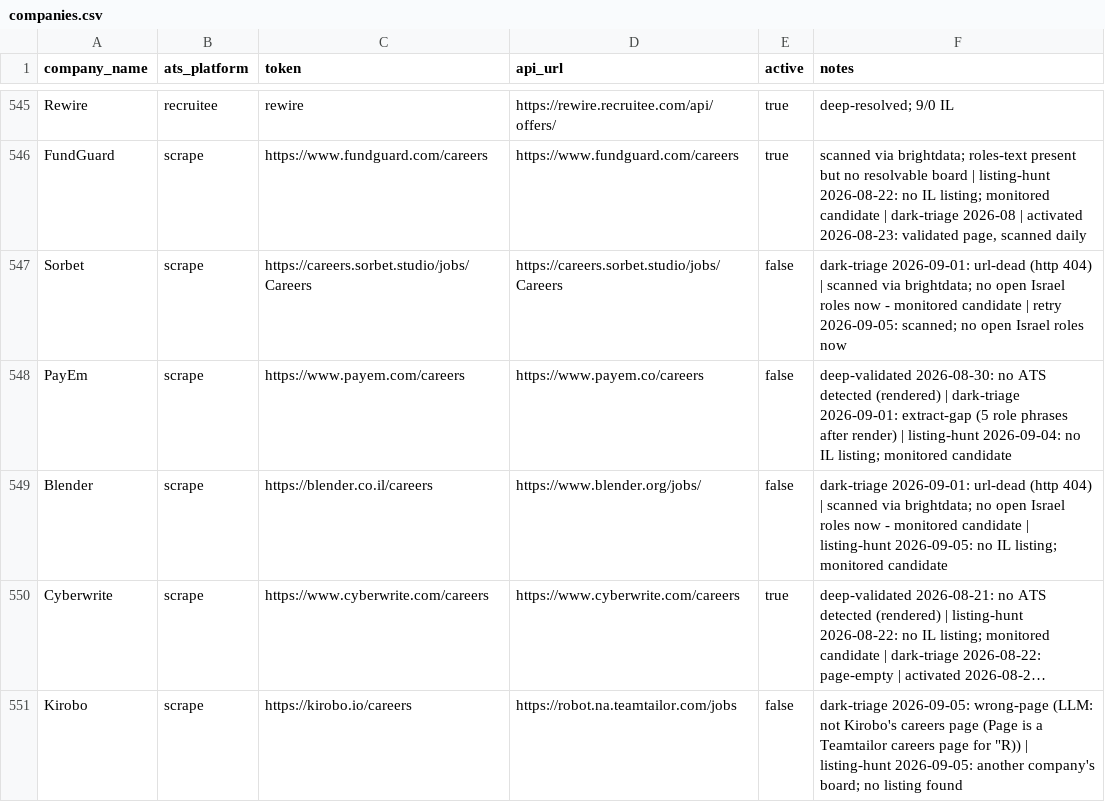
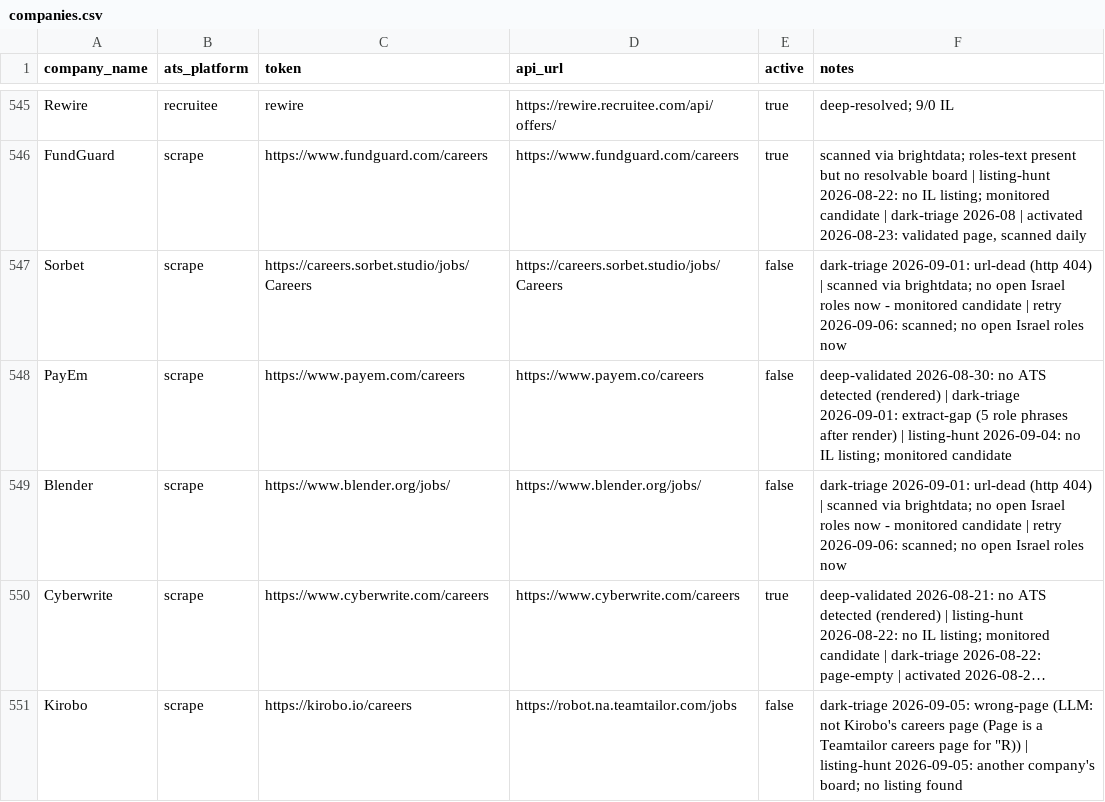
Before and after one commit to AnalystJobsIL/pipeline, a CSV file: companies.csv, drawn as a sheet; only a part is shown, gaps mark what is left out; long unchanged cells end in …; the diff covers the shown part only; the diff names each change by its address in the sheet, - before the commit and + after, or states it on an @@ line.

Commit message:
retry-unreachable 2026-09-06T07:33 (schedule run 34018561271) [skip ci]

```diff
--- a/companies.csv
+++ b/companies.csv
-F547 (notes): …| retry 2026-09-05: scanned; no…
+F547 (notes): …| retry 2026-09-06: scanned; no…
-C549 (token): https://blender.co.il/careers
+C549 (token): https://www.blender.org/jobs/
-F549 (notes): …candidate | listing-hunt 2026-09-05: no IL listing; monitored candidate
+F549 (notes): …candidate | retry 2026-09-06: scanned; no open Israel roles now
```
Also changed, not shown: 34 edited cells elsewhere in this file, 1 other file.
